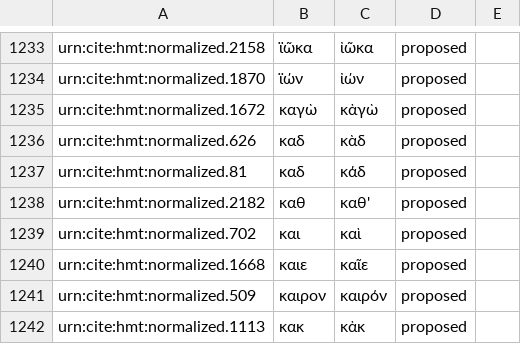
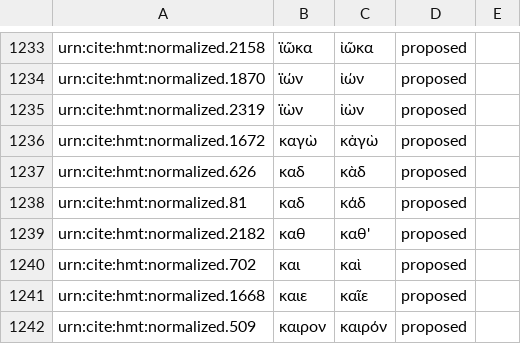
Before and after one commit to arsimr16/byzortho, a CSV file: orthoequivs.csv, drawn as a sheet; only a part is shown, gaps mark what is left out; the shorter side is filled out with more unchanged rows; the diff names each change by its address in the sheet, - before the commit and + after, or states it on an @@ line.

Commit message:
Update orthoequivs.csv

```diff
--- a/orthoequivs.csv
+++ b/orthoequivs.csv
+row 1235: urn:cite:hmt:normalized.2319 | ϊὼν | ἰὼν | proposed
```
